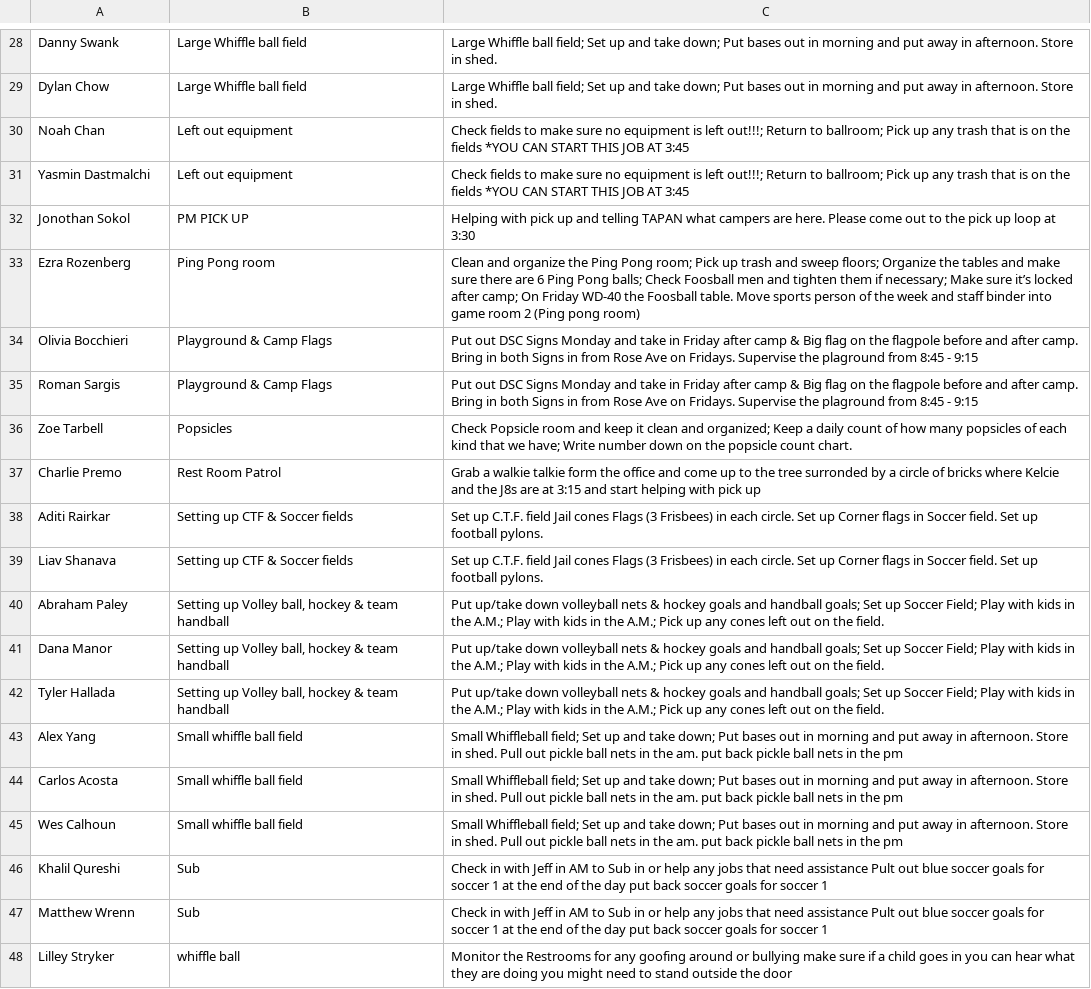
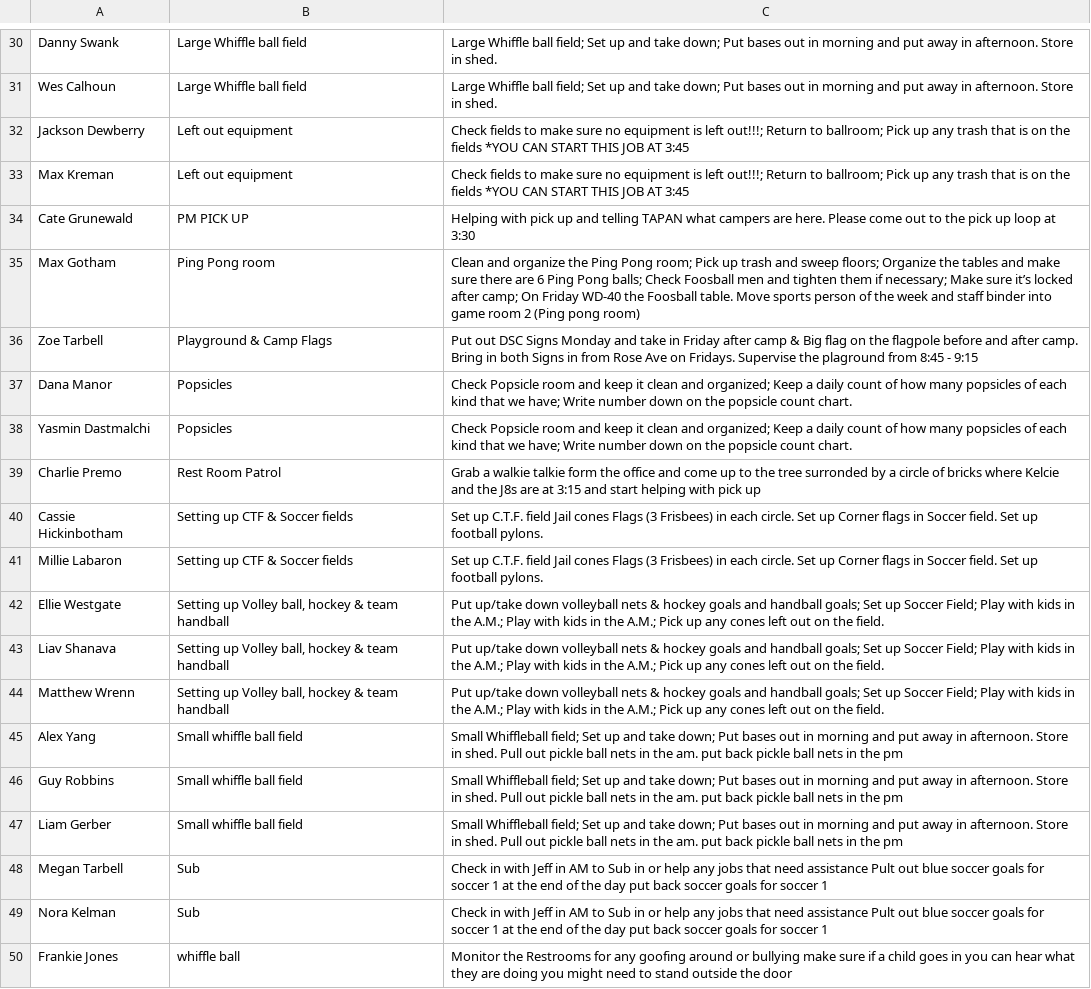
Before and after one commit to miles-wolf/Decathlon_Automation, a CSV file: Decathlon_Automation_Core/exports/ampm_job_assignments.csv, drawn as a sheet; only a part is shown, gaps mark what is left out; removed rows and columns are numbered as before the commit, all else as after; the diff covers the shown part only; the diff names each change by its address in the sheet, - before the commit and + after, or states it on an @@ line.

```diff
--- a/Decathlon_Automation_Core/exports/ampm_job_assignments.csv
+++ b/Decathlon_Automation_Core/exports/ampm_job_assignments.csv
-A31: Dylan Chow
+A31: Wes Calhoun
-A32: Noah Chan
+A32: Jackson Dewberry
-A33: Yasmin Dastmalchi
+A33: Max Kreman
-A34: Jonothan Sokol
+A34: Cate Grunewald
-A35: Ezra Rozenberg
+A35: Max Gotham
-row 34: Olivia Bocchieri | Playground & Camp Flags | Put out DSC Signs Monday and take in Friday after camp & Big flag on the flagpole before and after camp. Bring in both Signs in from Rose Ave on Fridays. Supervise the plaground from 8:45 - 9:15
-row 35: Roman Sargis | Playground & Camp Flags | Put out DSC Signs Monday and take in Friday after camp & Big flag on the flagpole before and after camp. Bring in both Signs in from Rose Ave on Fridays. Supervise the plaground from 8:45 - 9:15
-B36: Popsicles
+B36: Playground & Camp Flags
-C36: Check Popsicle room and keep it clean and organized; Keep a daily count of how many popsicles of each kind that we have; Write number down on the popsicle count chart.
+C36: Put out DSC Signs Monday and take in Friday after camp & Big flag on the flagpole before and after camp. Bring in both Signs in from Rose Ave on Fridays. Supervise the plaground from 8:45 - 9:15
+row 37: Dana Manor | Popsicles | Check Popsicle room and keep it clean and organized; Keep a daily count of how many popsicles of each kind that we have; Write number down on the popsicle count chart.
+row 38: Yasmin Dastmalchi | Popsicles | Check Popsicle room and keep it clean and organized; Keep a daily count of how many popsicles of each kind that we have; Write number down on the popsicle count chart.
-A40: Aditi Rairkar
+A40: Cassie Hickinbotham
-A41: Liav Shanava
+A41: Millie Labaron
-A42: Abraham Paley
+A42: Ellie Westgate
-A43: Dana Manor
+A43: Liav Shanava
-A44: Tyler Hallada
+A44: Matthew Wrenn
-A46: Carlos Acosta
+A46: Guy Robbins
-A47: Wes Calhoun
+A47: Liam Gerber
-A48: Khalil Qureshi
+A48: Megan Tarbell
-A49: Matthew Wrenn
+A49: Nora Kelman
-A50: Lilley Stryker
+A50: Frankie Jones
```
Also changed, not shown: 3 added rows, 1 removed row and 22 edited cells elsewhere in this file, 3 other files.
